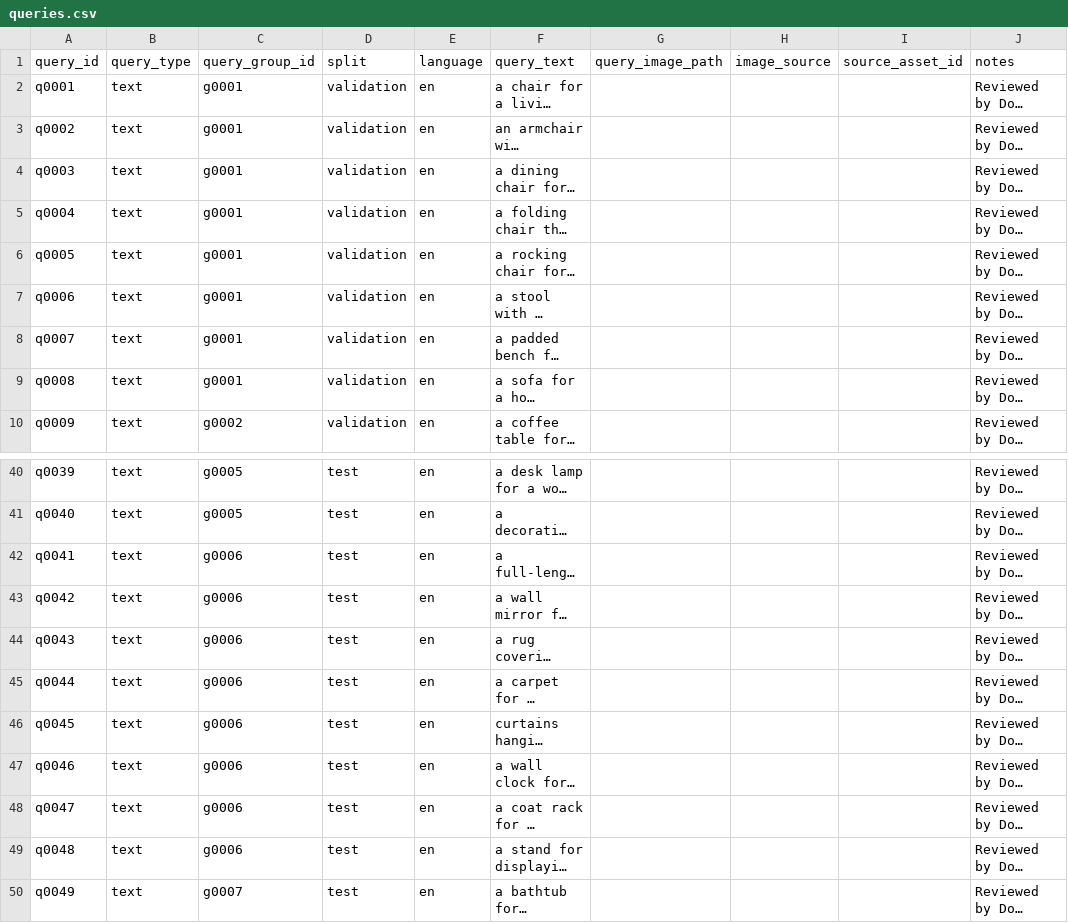
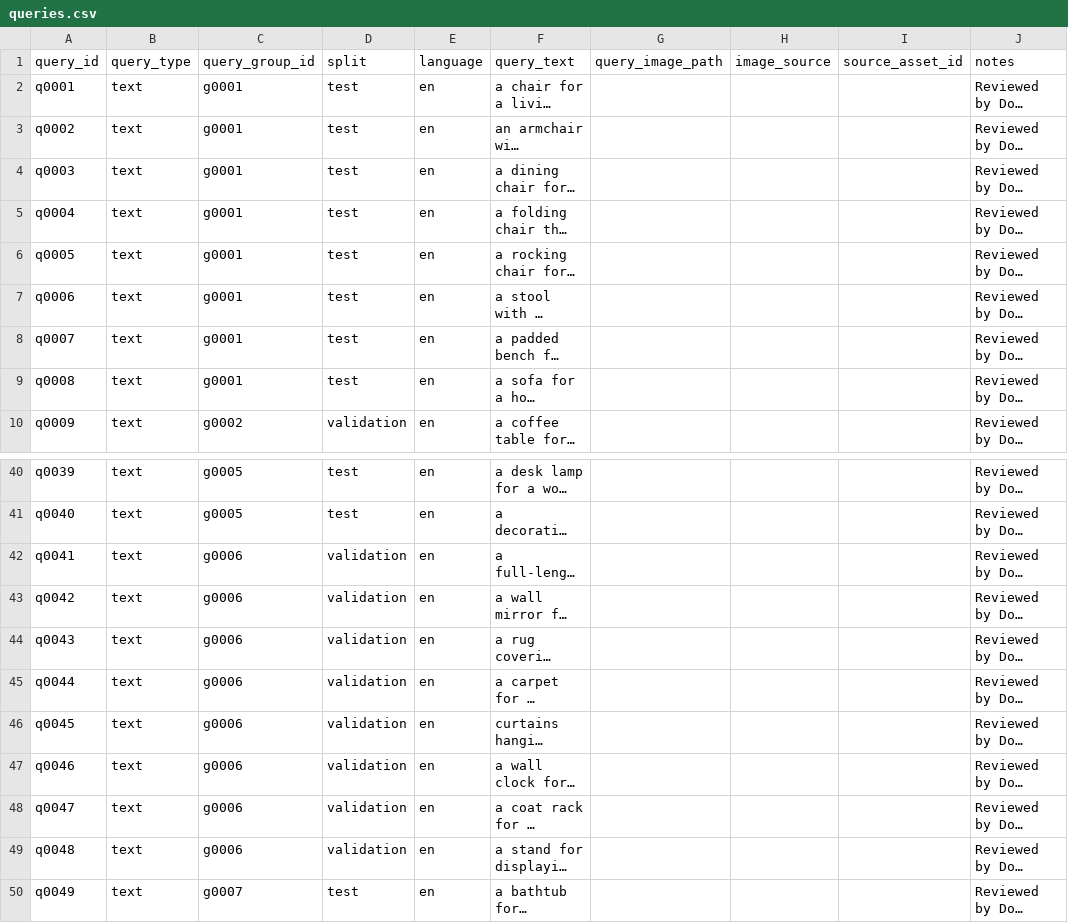
Before and after one commit to Q-Anh2610/SE2026-T03, a CSV file: data/benchmark/queries.csv, drawn as a sheet; only a part is shown, gaps mark what is left out; long unchanged cells end in …; the diff covers the shown part only; the diff names each change by its address in the sheet, - before the commit and + after, or states it on an @@ line.

Commit message:
test(evaluation): lock interior benchmark v2
Lưu query, nhãn độc lập, qrels đã adjudicate và manifest khóa. Bổ sung giao diện adjudication cùng runner keyword diagnostic; ranked results của Chi vẫn đang chờ.

Refs #46

```diff
--- a/data/benchmark/queries.csv
+++ b/data/benchmark/queries.csv
-D2:D9 (split): validation
+D2:D9 (split): test
-D42:D49 (split): test
+D42:D49 (split): validation
```
Also changed, not shown: 8 edited cells elsewhere in this file, 16 other files.
